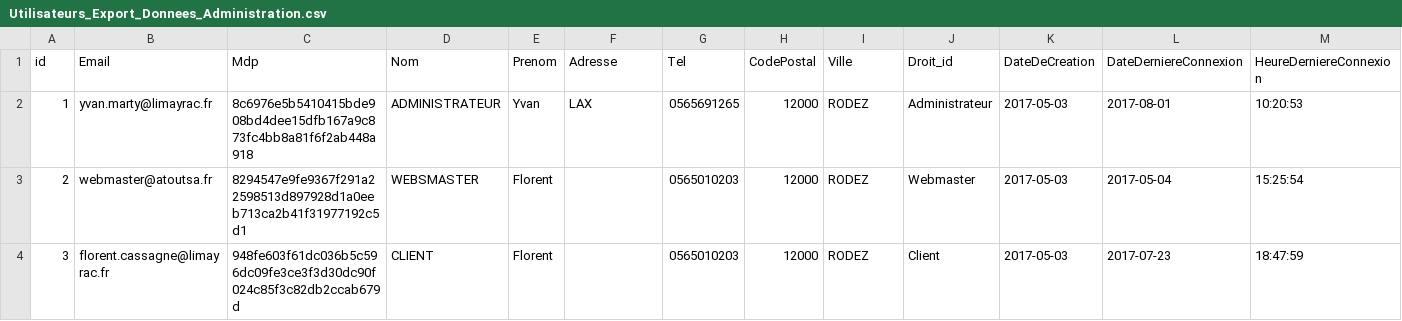
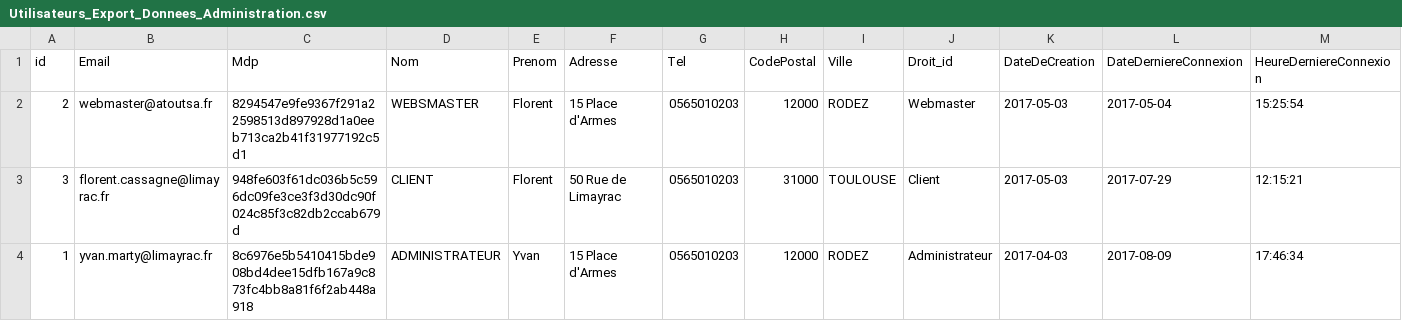
Before and after one commit to McFly12/AtoutProtect, a CSV file: csvexport/Utilisateurs_Export_Donnees_Administration.csv, drawn as a sheet.

```diff
--- a/csvexport/Utilisateurs_Export_Donnees_Administration.csv
+++ b/csvexport/Utilisateurs_Export_Donnees_Administration.csv
@@ -1,4 +1,4 @@
 id;Email;Mdp;Nom;Prenom;Adresse;Tel;CodePostal;Ville;Droit_id;DateDeCreation;DateDerniereConnexion;HeureDerniereConnexion
-1;yvan.marty@limayrac.fr;8c6976e5b5410415bde908bd4dee15dfb167a9c873fc4bb8a81f6f2ab448a918;ADMINISTRATEUR;Yvan;LAX;0565691265;12000;RODEZ;Administrateur;2017-05-03;2017-08-01;10:20:53
-2;webmaster@atoutsa.fr;8294547e9fe9367f291a22598513d897928d1a0eeb713ca2b41f31977192c5d1;WEBSMASTER;Florent;;0565010203;12000;RODEZ;Webmaster;2017-05-03;2017-05-04;15:25:54
-3;florent.cassagne@limayrac.fr;948fe603f61dc036b5c596dc09fe3ce3f3d30dc90f024c85f3c82db2ccab679d;CLIENT;Florent;;0565010203;12000;RODEZ;Client;2017-05-03;2017-07-23;18:47:59
+2;webmaster@atoutsa.fr;8294547e9fe9367f291a22598513d897928d1a0eeb713ca2b41f31977192c5d1;WEBSMASTER;Florent;"15 Place d'Armes";0565010203;12000;RODEZ;Webmaster;2017-05-03;2017-05-04;15:25:54
+3;florent.cassagne@limayrac.fr;948fe603f61dc036b5c596dc09fe3ce3f3d30dc90f024c85f3c82db2ccab679d;CLIENT;Florent;"50 Rue de Limayrac";0565010203;31000;TOULOUSE;Client;2017-05-03;2017-07-29;12:15:21
+1;yvan.marty@limayrac.fr;8c6976e5b5410415bde908bd4dee15dfb167a9c873fc4bb8a81f6f2ab448a918;ADMINISTRATEUR;Yvan;"15 Place d'Armes";0565010203;12000;RODEZ;Administrateur;2017-04-03;2017-08-09;17:46:34
```
Also changed, not shown: 2 other files.
